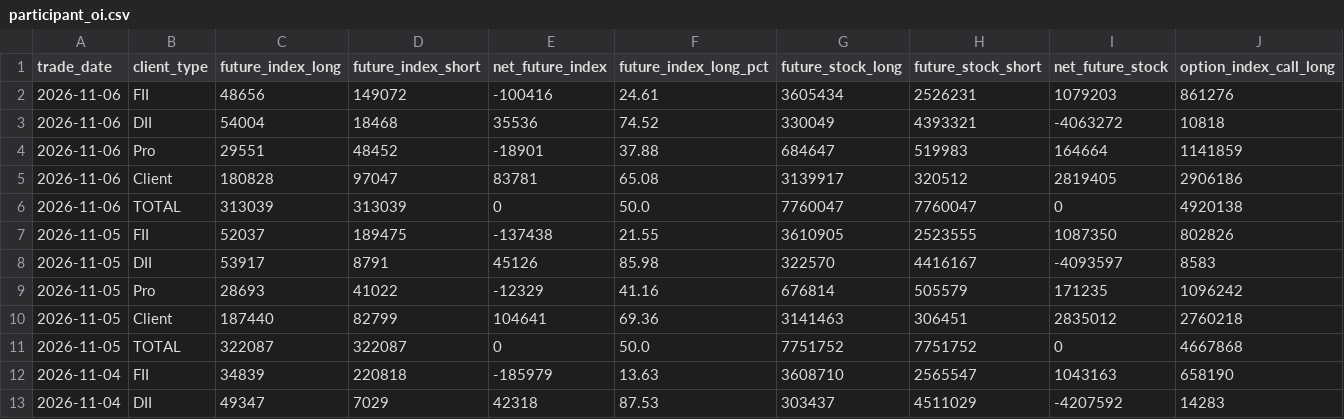
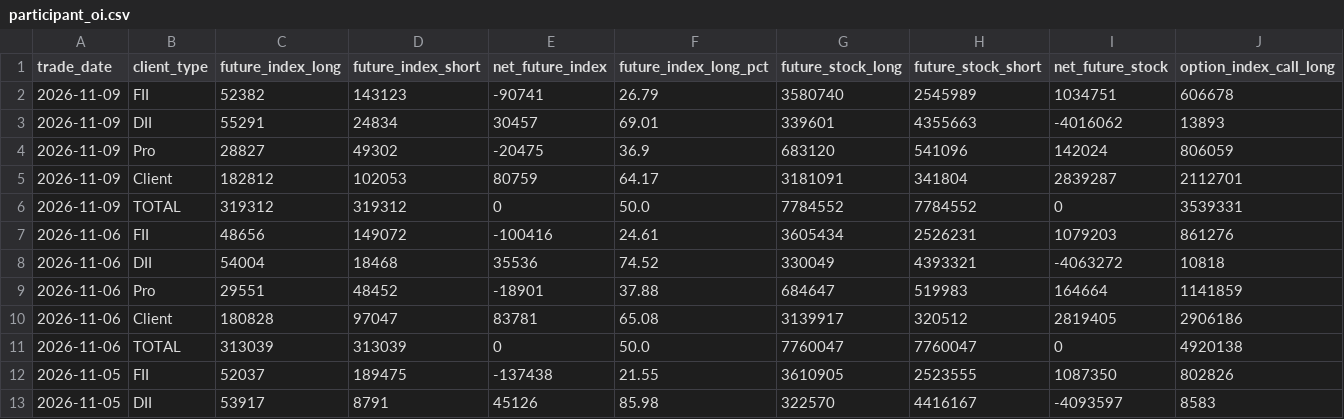
Before and after one commit to prathmeshgupta/nse-participant-open-interest, a CSV file: output/participant_oi.csv, drawn as a sheet; only a part is shown; the shorter side is filled out with more unchanged rows; rows hold the shown columns only; the diff names each change by its address in the sheet, - before the commit and + after, or states it on an @@ line.

```diff
--- a/output/participant_oi.csv
+++ b/output/participant_oi.csv
+row 2: 2026-11-09 | FII | 52382 | 143123 | -90741 | 26.79 | 3580740 | 2545989 | 1034751 | 606678
+row 3: 2026-11-09 | DII | 55291 | 24834 | 30457 | 69.01 | 339601 | 4355663 | -4016062 | 13893
+row 4: 2026-11-09 | Pro | 28827 | 49302 | -20475 | 36.9 | 683120 | 541096 | 142024 | 806059
+row 5: 2026-11-09 | Client | 182812 | 102053 | 80759 | 64.17 | 3181091 | 341804 | 2839287 | 2112701
+row 6: 2026-11-09 | TOTAL | 319312 | 319312 | 0 | 50.0 | 7784552 | 7784552 | 0 | 3539331
```
Also changed, not shown: output/macro_fii_positioning.csv, 1 other file.
